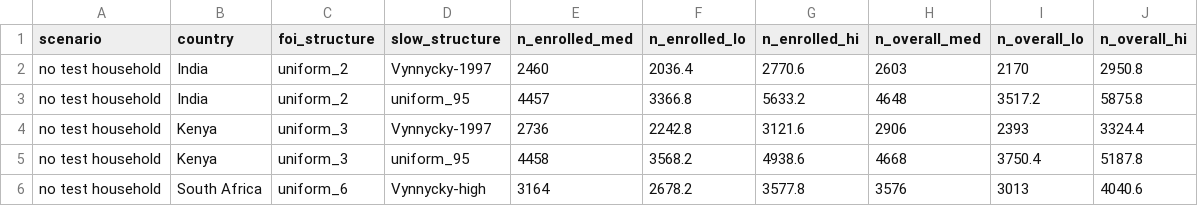
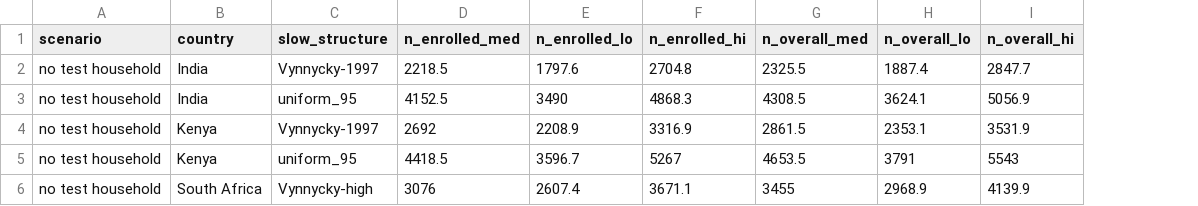
Before and after one commit to skissler/tb_vax_trials, a CSV file: output/notest_results.csv, drawn as a sheet; only a part is shown; removed rows and columns are numbered as before the commit, all else as after; the diff covers the shown part only; the diff names each change by its address in the sheet, - before the commit and + after, or states it on an @@ line.

```diff
--- a/output/notest_results.csv
+++ b/output/notest_results.csv
-column C (foi_structure), rows 2-6: uniform_2 | uniform_2 | uniform_3 | uniform_3 | uniform_6
-D2 (n_enrolled_med): 2460
+D2 (n_enrolled_med): 2218.5
-E2 (n_enrolled_lo): 2036.4
+E2 (n_enrolled_lo): 1797.6
-F2 (n_enrolled_hi): 2770.6
+F2 (n_enrolled_hi): 2704.8
-G2 (n_overall_med): 2603
+G2 (n_overall_med): 2325.5
-H2 (n_overall_lo): 2170
+H2 (n_overall_lo): 1887.4
-I2 (n_overall_hi): 2950.8
+I2 (n_overall_hi): 2847.7
-D3 (n_enrolled_med): 4457
+D3 (n_enrolled_med): 4152.5
-E3 (n_enrolled_lo): 3366.8
+E3 (n_enrolled_lo): 3490
-F3 (n_enrolled_hi): 5633.2
+F3 (n_enrolled_hi): 4868.3
-G3 (n_overall_med): 4648
+G3 (n_overall_med): 4308.5
-H3 (n_overall_lo): 3517.2
+H3 (n_overall_lo): 3624.1
-I3 (n_overall_hi): 5875.8
+I3 (n_overall_hi): 5056.9
-D4 (n_enrolled_med): 2736
+D4 (n_enrolled_med): 2692
-E4 (n_enrolled_lo): 2242.8
+E4 (n_enrolled_lo): 2208.9
-F4 (n_enrolled_hi): 3121.6
+F4 (n_enrolled_hi): 3316.9
-G4 (n_overall_med): 2906
+G4 (n_overall_med): 2861.5
-H4 (n_overall_lo): 2393
+H4 (n_overall_lo): 2353.1
-I4 (n_overall_hi): 3324.4
+I4 (n_overall_hi): 3531.9
-D5 (n_enrolled_med): 4458
+D5 (n_enrolled_med): 4418.5
-E5 (n_enrolled_lo): 3568.2
+E5 (n_enrolled_lo): 3596.7
-F5 (n_enrolled_hi): 4938.6
+F5 (n_enrolled_hi): 5267
-G5 (n_overall_med): 4668
+G5 (n_overall_med): 4653.5
-H5 (n_overall_lo): 3750.4
+H5 (n_overall_lo): 3791
-I5 (n_overall_hi): 5187.8
+I5 (n_overall_hi): 5543
-D6 (n_enrolled_med): 3164
+D6 (n_enrolled_med): 3076
-E6 (n_enrolled_lo): 2678.2
+E6 (n_enrolled_lo): 2607.4
-F6 (n_enrolled_hi): 3577.8
+F6 (n_enrolled_hi): 3671.1
-G6 (n_overall_med): 3576
+G6 (n_overall_med): 3455
-H6 (n_overall_lo): 3013
+H6 (n_overall_lo): 2968.9
-I6 (n_overall_hi): 4040.6
+I6 (n_overall_hi): 4139.9
```
Also changed, not shown: 60 edited cells elsewhere in this file, output/m72IIb_fit_results.csv, output/variedsite_results.csv, 23 other files.
